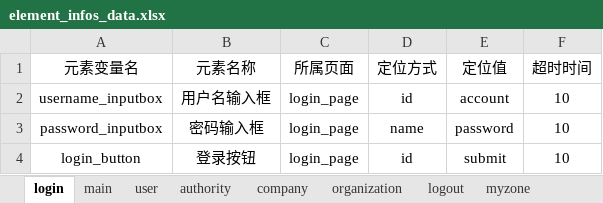
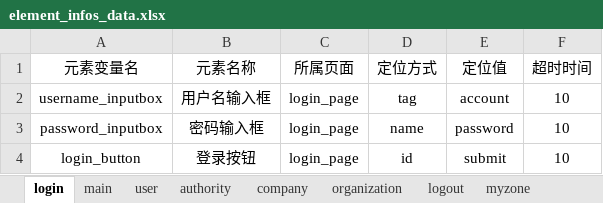
Before and after one commit to lvhuayan/PO_UI_Test_Framework_lvhuayan, an Excel workbook: element_info_data/element_infos_data.xlsx, sheet login, drawn as a sheet; values as stored, in another font and other column widths than the file's, no borders; the diff names each change by its address in the sheet, - before the commit and + after, or states it on an @@ line.

```diff
--- a/element_info_data/element_infos_data.xlsx (sheet login)
+++ b/element_info_data/element_infos_data.xlsx (sheet login)
-D2 (定位方式): id
+D2 (定位方式): tag
```
Also changed, not shown: 20 other files.
